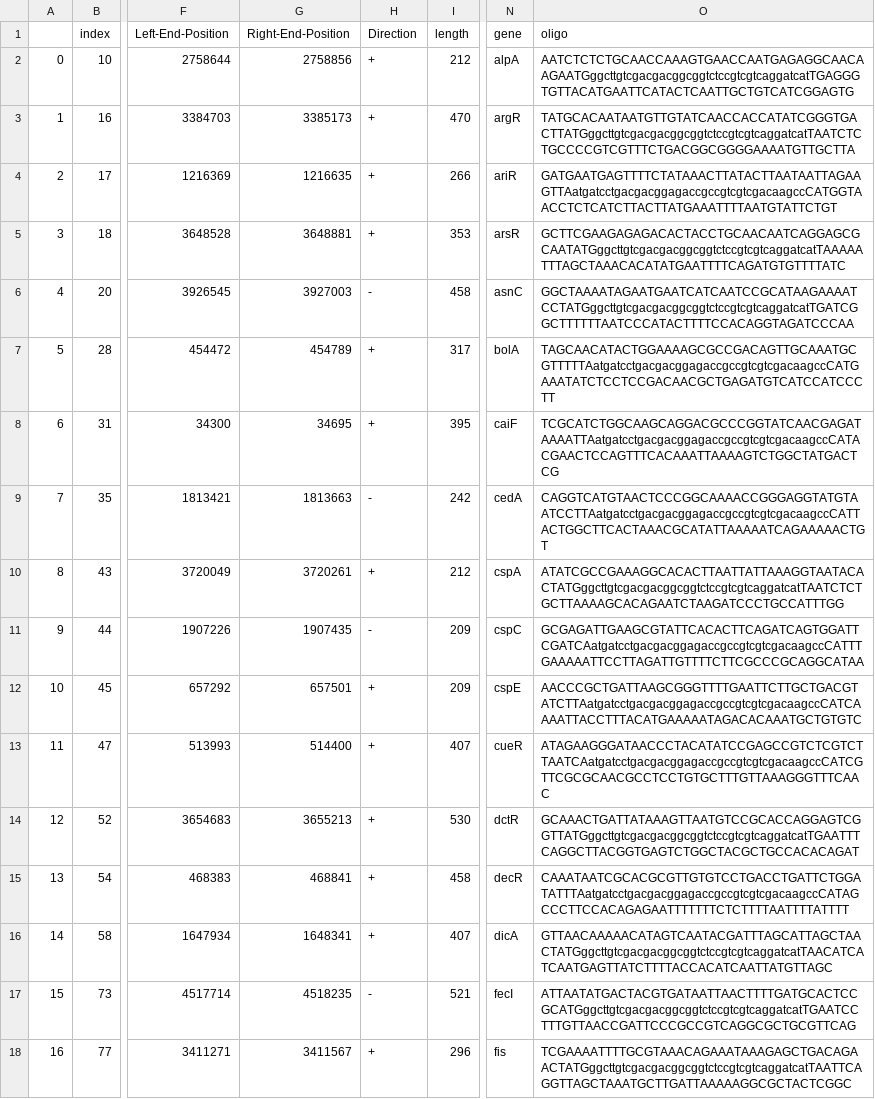
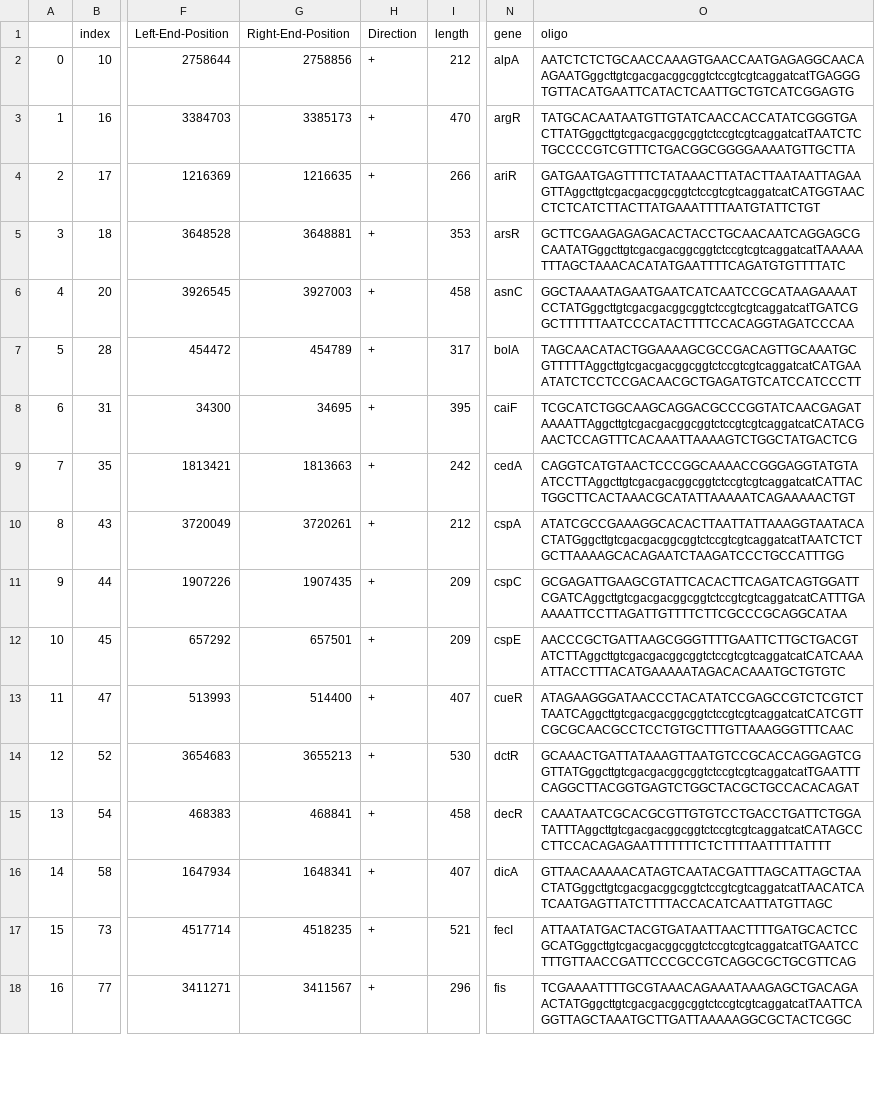
Before and after one commit to RPGroup-PBoC/Reg-Seq2, a CSV file: code/experimental_design/twist_order/orbit/twist_orbit_tf_del_FL_short.csv, drawn as a sheet; only a part is shown, gaps mark what is left out; the diff covers the shown part only; the diff names each change by its address in the sheet, - before the commit and + after, or states it on an @@ line.

```diff
--- a/code/experimental_design/twist_order/orbit/twist_orbit_tf_del_FL_short.csv
+++ b/code/experimental_design/twist_order/orbit/twist_orbit_tf_del_FL_short.csv
-O4 (oligo): GATGAATGAGTTTTCTATAAACTTATACTTAATAATTAGAAGTTAatgatcctgacgacggagaccgccgtcgtcgacaagccCATGGTAACCTCTCATCTTACTTATGAAATTTTAATGTATTCTGT
+O4 (oligo): GATGAATGAGTTTTCTATAAACTTATACTTAATAATTAGAAGTTAggcttgtcgacgacggcggtctccgtcgtcaggatcatCATGGTAACCTCTCATCTTACTTATGAAATTTTAATGTATTCTGT
-H6 (Direction): -
+H6 (Direction): +
-O7 (oligo): TAGCAACATACTGGAAAAGCGCCGACAGTTGCAAATGCGTTTTTAatgatcctgacgacggagaccgccgtcgtcgacaagccCATGAAATATCTCCTCCGACAACGCTGAGATGTCATCCATCCCTT
+O7 (oligo): TAGCAACATACTGGAAAAGCGCCGACAGTTGCAAATGCGTTTTTAggcttgtcgacgacggcggtctccgtcgtcaggatcatCATGAAATATCTCCTCCGACAACGCTGAGATGTCATCCATCCCTT
-O8 (oligo): TCGCATCTGGCAAGCAGGACGCCCGGTATCAACGAGATAAAATTAatgatcctgacgacggagaccgccgtcgtcgacaagccCATACGAACTCCAGTTTCACAAATTAAAAGTCTGGCTATGACTCG
+O8 (oligo): TCGCATCTGGCAAGCAGGACGCCCGGTATCAACGAGATAAAATTAggcttgtcgacgacggcggtctccgtcgtcaggatcatCATACGAACTCCAGTTTCACAAATTAAAAGTCTGGCTATGACTCG
-H9 (Direction): -
+H9 (Direction): +
-O9 (oligo): CAGGTCATGTAACTCCCGGCAAAACCGGGAGGTATGTAATCCTTAatgatcctgacgacggagaccgccgtcgtcgacaagccCATTACTGGCTTCACTAAACGCATATTAAAAATCAGAAAAACTGT
+O9 (oligo): CAGGTCATGTAACTCCCGGCAAAACCGGGAGGTATGTAATCCTTAggcttgtcgacgacggcggtctccgtcgtcaggatcatCATTACTGGCTTCACTAAACGCATATTAAAAATCAGAAAAACTGT
-H11 (Direction): -
+H11 (Direction): +
-O11 (oligo): GCGAGATTGAAGCGTATTCACACTTCAGATCAGTGGATTCGATCAatgatcctgacgacggagaccgccgtcgtcgacaagccCATTTGAAAAATTCCTTAGATTGTTTTCTTCGCCCGCAGGCATAA
+O11 (oligo): GCGAGATTGAAGCGTATTCACACTTCAGATCAGTGGATTCGATCAggcttgtcgacgacggcggtctccgtcgtcaggatcatCATTTGAAAAATTCCTTAGATTGTTTTCTTCGCCCGCAGGCATAA
-O12 (oligo): AACCCGCTGATTAAGCGGGTTTTGAATTCTTGCTGACGTATCTTAatgatcctgacgacggagaccgccgtcgtcgacaagccCATCAAAATTACCTTTACATGAAAAATAGACACAAATGCTGTGTC
+O12 (oligo): AACCCGCTGATTAAGCGGGTTTTGAATTCTTGCTGACGTATCTTAggcttgtcgacgacggcggtctccgtcgtcaggatcatCATCAAAATTACCTTTACATGAAAAATAGACACAAATGCTGTGTC
-O13 (oligo): ATAGAAGGGATAACCCTACATATCCGAGCCGTCTCGTCTTAATCAatgatcctgacgacggagaccgccgtcgtcgacaagccCATCGTTCGCGCAACGCCTCCTGTGCTTTGTTAAAGGGTTTCAAC
+O13 (oligo): ATAGAAGGGATAACCCTACATATCCGAGCCGTCTCGTCTTAATCAggcttgtcgacgacggcggtctccgtcgtcaggatcatCATCGTTCGCGCAACGCCTCCTGTGCTTTGTTAAAGGGTTTCAAC
-O15 (oligo): CAAATAATCGCACGCGTTGTGTCCTGACCTGATTCTGGATATTTAatgatcctgacgacggagaccgccgtcgtcgacaagccCATAGCCCTTCCACAGAGAATTTTTTTCTCTTTTAATTTTATTTT
+O15 (oligo): CAAATAATCGCACGCGTTGTGTCCTGACCTGATTCTGGATATTTAggcttgtcgacgacggcggtctccgtcgtcaggatcatCATAGCCCTTCCACAGAGAATTTTTTTCTCTTTTAATTTTATTTT
-H17 (Direction): -
+H17 (Direction): +
```
Also changed, not shown: 56 edited cells elsewhere in this file, code/experimental_design/twist_order/orbit/twist_orbit_tf_del_AO_long.csv, code/experimental_design/twist_order/orbit/twist_orbit_tf_del_AO_short.csv, 6 other files.
